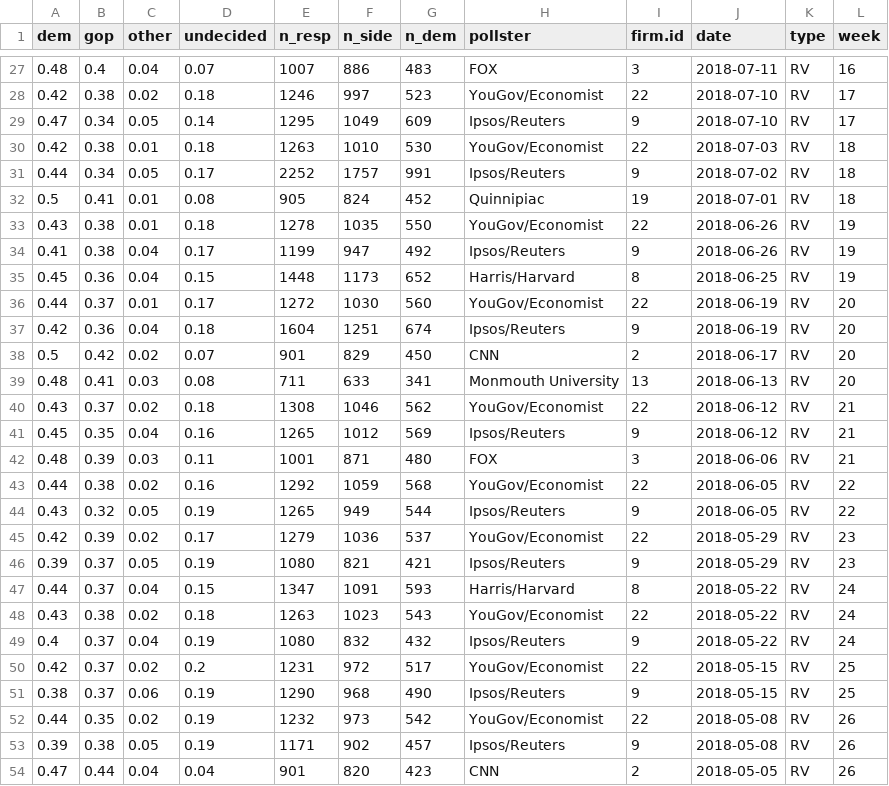
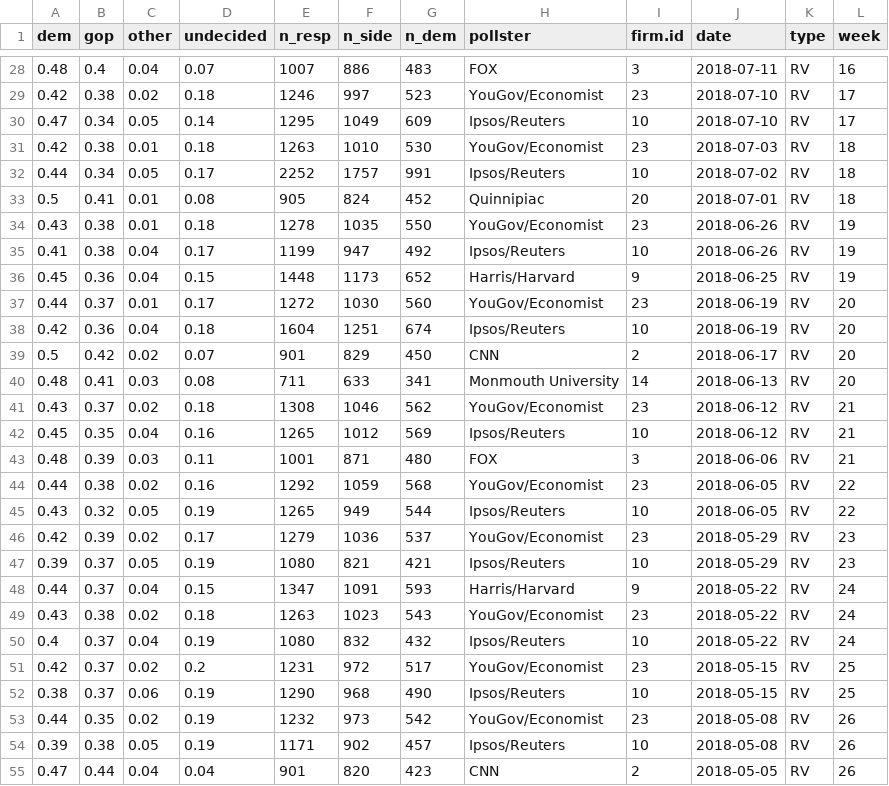
Before and after one commit to CoryMcCartan/us-house, a CSV file: model/data/current_polls.csv, drawn as a sheet; only a part is shown, gaps mark what is left out; the diff covers the shown part only.

```diff
--- a/model/data/current_polls.csv
+++ b/model/data/current_polls.csv
@@ -27,28 +28,28 @@
 0.48,0.4,0.04,0.07,1007,886,483,"FOX",3,2018-07-11,"RV",16
-0.42,0.38,0.02,0.18,1246,997,523,"YouGov/Economist",22,2018-07-10,"RV",17
-0.47,0.34,0.05,0.14,1295,1049,609,"Ipsos/Reuters",9,2018-07-10,"RV",17
-0.42,0.38,0.01,0.18,1263,1010,530,"YouGov/Economist",22,2018-07-03,"RV",18
-0.44,0.34,0.05,0.17,2252,1757,991,"Ipsos/Reuters",9,2018-07-02,"RV",18
-0.5,0.41,0.01,0.08,905,824,452,"Quinnipiac",19,2018-07-01,"RV",18
-0.43,0.38,0.01,0.18,1278,1035,550,"YouGov/Economist",22,2018-06-26,"RV",19
-0.41,0.38,0.04,0.17,1199,947,492,"Ipsos/Reuters",9,2018-06-26,"RV",19
-0.45,0.36,0.04,0.15,1448,1173,652,"Harris/Harvard",8,2018-06-25,"RV",19
-0.44,0.37,0.01,0.17,1272,1030,560,"YouGov/Economist",22,2018-06-19,"RV",20
-0.42,0.36,0.04,0.18,1604,1251,674,"Ipsos/Reuters",9,2018-06-19,"RV",20
+0.42,0.38,0.02,0.18,1246,997,523,"YouGov/Economist",23,2018-07-10,"RV",17
+0.47,0.34,0.05,0.14,1295,1049,609,"Ipsos/Reuters",10,2018-07-10,"RV",17
+0.42,0.38,0.01,0.18,1263,1010,530,"YouGov/Economist",23,2018-07-03,"RV",18
+0.44,0.34,0.05,0.17,2252,1757,991,"Ipsos/Reuters",10,2018-07-02,"RV",18
+0.5,0.41,0.01,0.08,905,824,452,"Quinnipiac",20,2018-07-01,"RV",18
+0.43,0.38,0.01,0.18,1278,1035,550,"YouGov/Economist",23,2018-06-26,"RV",19
+0.41,0.38,0.04,0.17,1199,947,492,"Ipsos/Reuters",10,2018-06-26,"RV",19
+0.45,0.36,0.04,0.15,1448,1173,652,"Harris/Harvard",9,2018-06-25,"RV",19
+0.44,0.37,0.01,0.17,1272,1030,560,"YouGov/Economist",23,2018-06-19,"RV",20
+0.42,0.36,0.04,0.18,1604,1251,674,"Ipsos/Reuters",10,2018-06-19,"RV",20
 0.5,0.42,0.02,0.07,901,829,450,"CNN",2,2018-06-17,"RV",20
-0.48,0.41,0.03,0.08,711,633,341,"Monmouth University",13,2018-06-13,"RV",20
-0.43,0.37,0.02,0.18,1308,1046,562,"YouGov/Economist",22,2018-06-12,"RV",21
-0.45,0.35,0.04,0.16,1265,1012,569,"Ipsos/Reuters",9,2018-06-12,"RV",21
+0.48,0.41,0.03,0.08,711,633,341,"Monmouth University",14,2018-06-13,"RV",20
+0.43,0.37,0.02,0.18,1308,1046,562,"YouGov/Economist",23,2018-06-12,"RV",21
+0.45,0.35,0.04,0.16,1265,1012,569,"Ipsos/Reuters",10,2018-06-12,"RV",21
 0.48,0.39,0.03,0.11,1001,871,480,"FOX",3,2018-06-06,"RV",21
-0.44,0.38,0.02,0.16,1292,1059,568,"YouGov/Economist",22,2018-06-05,"RV",22
-0.43,0.32,0.05,0.19,1265,949,544,"Ipsos/Reuters",9,2018-06-05,"RV",22
-0.42,0.39,0.02,0.17,1279,1036,537,"YouGov/Economist",22,2018-05-29,"RV",23
-0.39,0.37,0.05,0.19,1080,821,421,"Ipsos/Reuters",9,2018-05-29,"RV",23
-0.44,0.37,0.04,0.15,1347,1091,593,"Harris/Harvard",8,2018-05-22,"RV",24
-0.43,0.38,0.02,0.18,1263,1023,543,"YouGov/Economist",22,2018-05-22,"RV",24
-0.4,0.37,0.04,0.19,1080,832,432,"Ipsos/Reuters",9,2018-05-22,"RV",24
-0.42,0.37,0.02,0.2,1231,972,517,"YouGov/Economist",22,2018-05-15,"RV",25
-0.38,0.37,0.06,0.19,1290,968,490,"Ipsos/Reuters",9,2018-05-15,"RV",25
-0.44,0.35,0.02,0.19,1232,973,542,"YouGov/Economist",22,2018-05-08,"RV",26
-0.39,0.38,0.05,0.19,1171,902,457,"Ipsos/Reuters",9,2018-05-08,"RV",26
+0.44,0.38,0.02,0.16,1292,1059,568,"YouGov/Economist",23,2018-06-05,"RV",22
+0.43,0.32,0.05,0.19,1265,949,544,"Ipsos/Reuters",10,2018-06-05,"RV",22
+0.42,0.39,0.02,0.17,1279,1036,537,"YouGov/Economist",23,2018-05-29,"RV",23
+0.39,0.37,0.05,0.19,1080,821,421,"Ipsos/Reuters",10,2018-05-29,"RV",23
+0.44,0.37,0.04,0.15,1347,1091,593,"Harris/Harvard",9,2018-05-22,"RV",24
+0.43,0.38,0.02,0.18,1263,1023,543,"YouGov/Economist",23,2018-05-22,"RV",24
+0.4,0.37,0.04,0.19,1080,832,432,"Ipsos/Reuters",10,2018-05-22,"RV",24
+0.42,0.37,0.02,0.2,1231,972,517,"YouGov/Economist",23,2018-05-15,"RV",25
+0.38,0.37,0.06,0.19,1290,968,490,"Ipsos/Reuters",10,2018-05-15,"RV",25
+0.44,0.35,0.02,0.19,1232,973,542,"YouGov/Economist",23,2018-05-08,"RV",26
+0.39,0.38,0.05,0.19,1171,902,457,"Ipsos/Reuters",10,2018-05-08,"RV",26
 0.47,0.44,0.04,0.04,901,820,423,"CNN",2,2018-05-05,"RV",26
```
Also changed, not shown: 1 added row and 124 edited cells elsewhere in this file, docs/data/history.csv, 1 other file.
